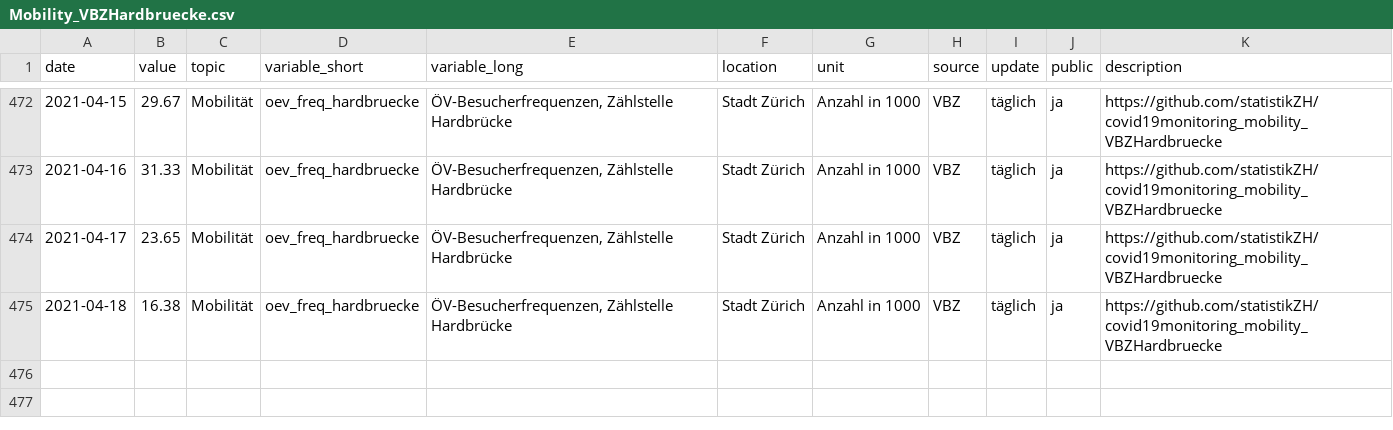
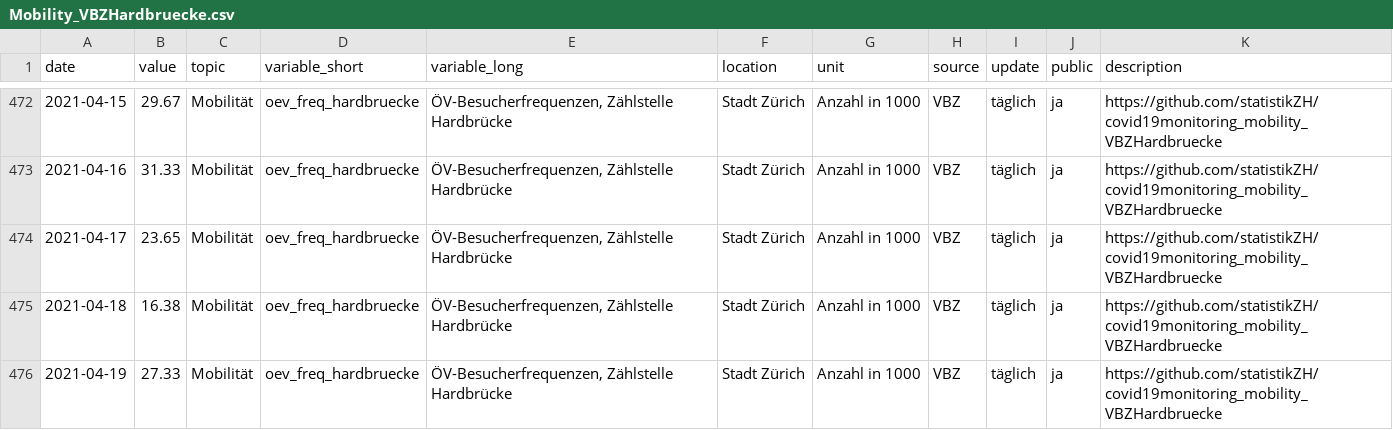
Before and after one commit to statistikZH/covid19monitoring_mobility_VBZHardbruecke, a CSV file: Mobility_VBZHardbruecke.csv, drawn as a sheet; only a part is shown, gaps mark what is left out.

Commit message:
20.4.

```diff
--- a/Mobility_VBZHardbruecke.csv
+++ b/Mobility_VBZHardbruecke.csv
@@ -475 +475,2 @@
 2021-04-18,16.38,"Mobilität","oev_freq_hardbruecke","ÖV-Besucherfrequenzen, Zählstelle Hardbrücke","Stadt Zürich","Anzahl in 1000","VBZ","täglich","ja","https://github.com/statistikZH/covid19monitoring_mobility_VBZHardbruecke"
+2021-04-19,27.33,"Mobilität","oev_freq_hardbruecke","ÖV-Besucherfrequenzen, Zählstelle Hardbrücke","Stadt Zürich","Anzahl in 1000","VBZ","täglich","ja","https://github.com/statistikZH/covid19monitoring_mobility_VBZHardbruecke"
```
